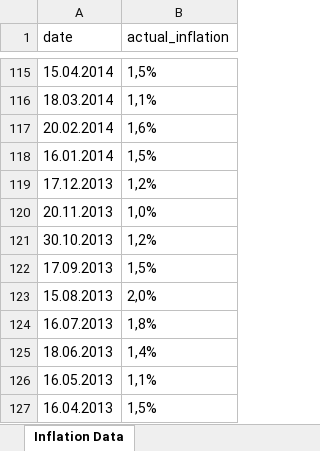
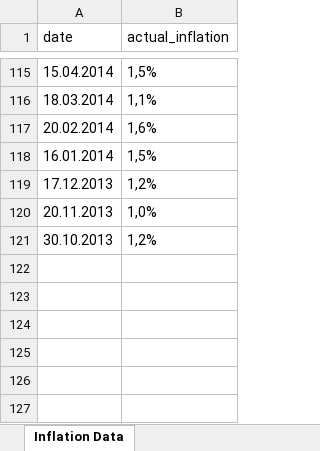
Before and after one commit to 7selik7/Data-Science-Labs, an Excel workbook: Lab_1/outputs/output.xlsx, sheet Inflation Data, drawn as a sheet; only a part is shown, gaps mark what is left out; values as stored, in another font and other column widths than the file's, no borders; the diff names each change by its address in the sheet, - before the commit and + after, or states it on an @@ line.

```diff
--- a/Lab_1/outputs/output.xlsx (sheet Inflation Data)
+++ b/Lab_1/outputs/output.xlsx (sheet Inflation Data)
-row 122: 17.09.2013 | 1,5%
-row 123: 15.08.2013 | 2,0%
-row 124: 16.07.2013 | 1,8%
-row 125: 18.06.2013 | 1,4%
-row 126: 16.05.2013 | 1,1%
-row 127: 16.04.2013 | 1,5%
```
Also changed, not shown: 6 other files.
